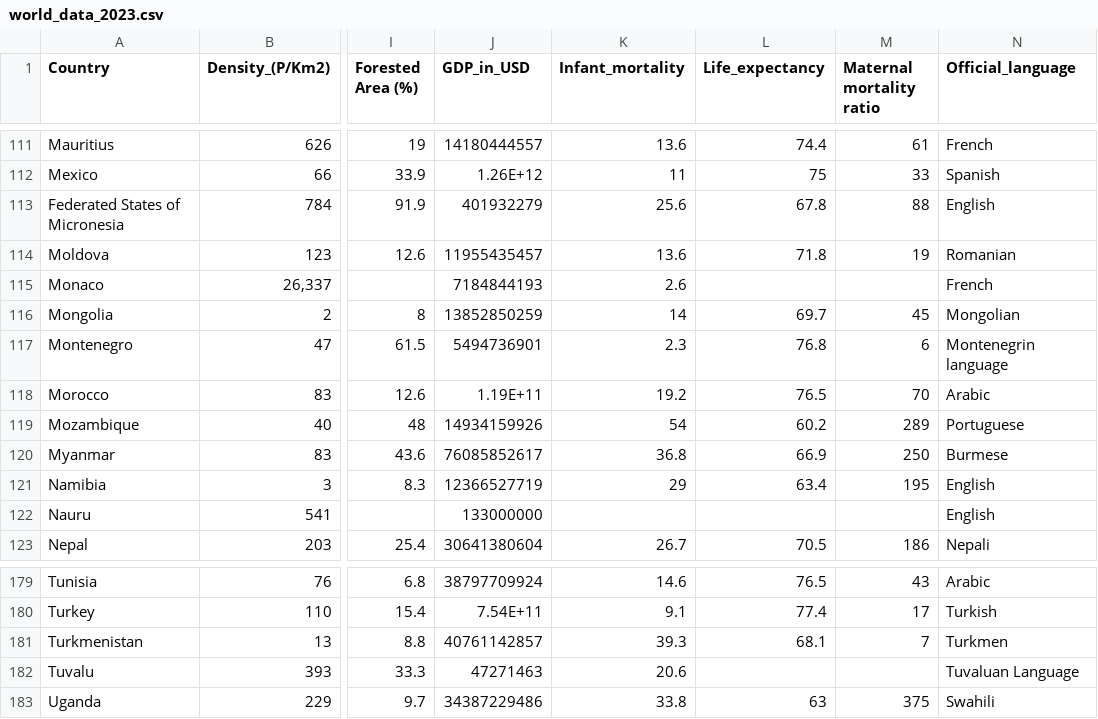
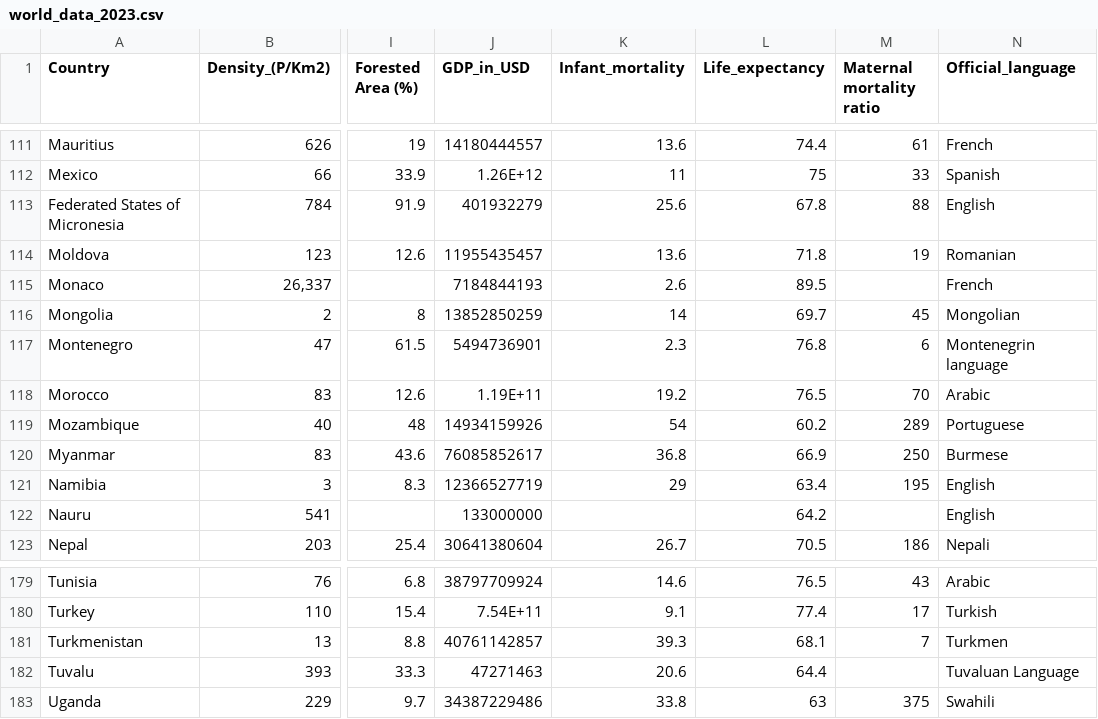
Before and after one commit to rivaldipur/fit3179, a CSV file: world_data_2023.csv, drawn as a sheet; only a part is shown, gaps mark what is left out; the diff covers the shown part only; the diff names each change by its address in the sheet, - before the commit and + after, or states it on an @@ line.

```diff
--- a/world_data_2023.csv
+++ b/world_data_2023.csv
-L115 (Life_expectancy): (empty)
+L115 (Life_expectancy): 89.5
-L122 (Life_expectancy): (empty)
+L122 (Life_expectancy): 64.2
-L182 (Life_expectancy): (empty)
+L182 (Life_expectancy): 64.4
```
Also changed, not shown: 6 edited cells elsewhere in this file.
